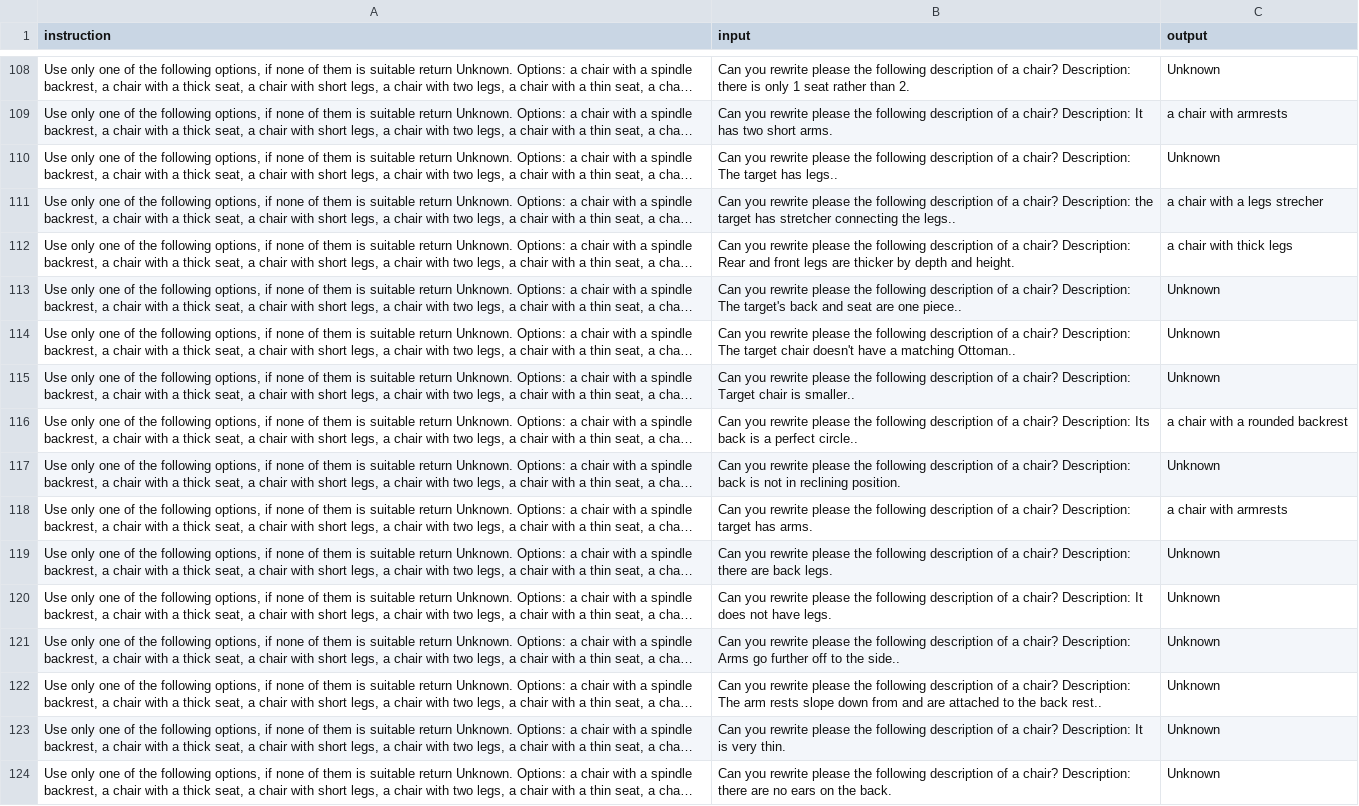
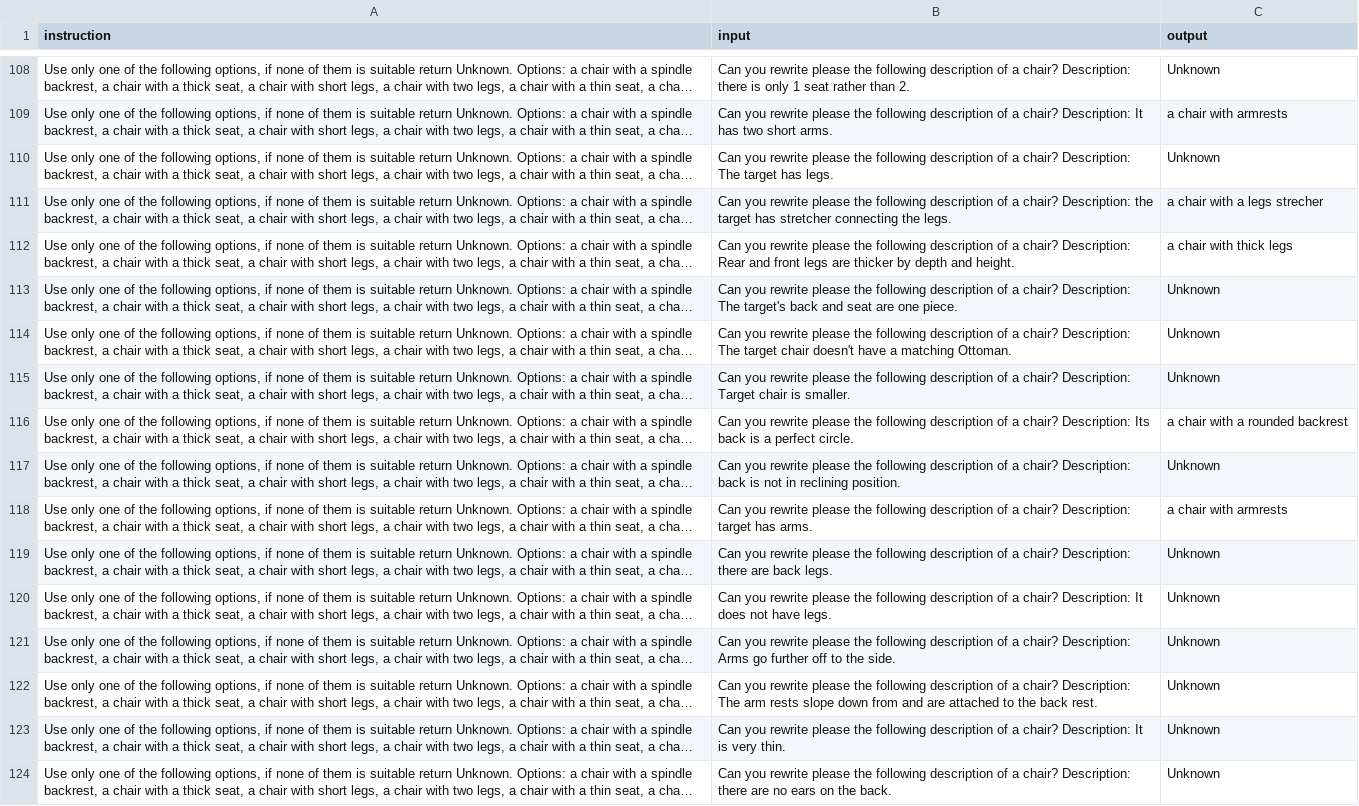
Before and after one commit to noamatia/shape_lora_sliders, a CSV file: lora_sliders/llama3/chair.csv, drawn as a sheet; only a part is shown, gaps mark what is left out; long unchanged cells end in …; the diff covers the shown part only; the diff names each change by its address in the sheet, - before the commit and + after, or states it on an @@ line.

```diff
--- a/lora_sliders/llama3/chair.csv
+++ b/lora_sliders/llama3/chair.csv
-B110 (input): …target has legs..
+B110 (input): …target has legs.
-B111 (input): …connecting the legs..
+B111 (input): …connecting the legs.
-B113 (input): …are one piece..
+B113 (input): …are one piece.
-B114 (input): …a matching Ottoman..
+B114 (input): …a matching Ottoman.
-B115 (input): …chair is smaller..
+B115 (input): …chair is smaller.
-B116 (input): …a perfect circle..
+B116 (input): …a perfect circle.
-B121 (input): …to the side..
+B121 (input): …to the side.
-B122 (input): …the back rest..
+B122 (input): …the back rest.
```
Also changed, not shown: 112 edited cells elsewhere in this file, 5 other files.
